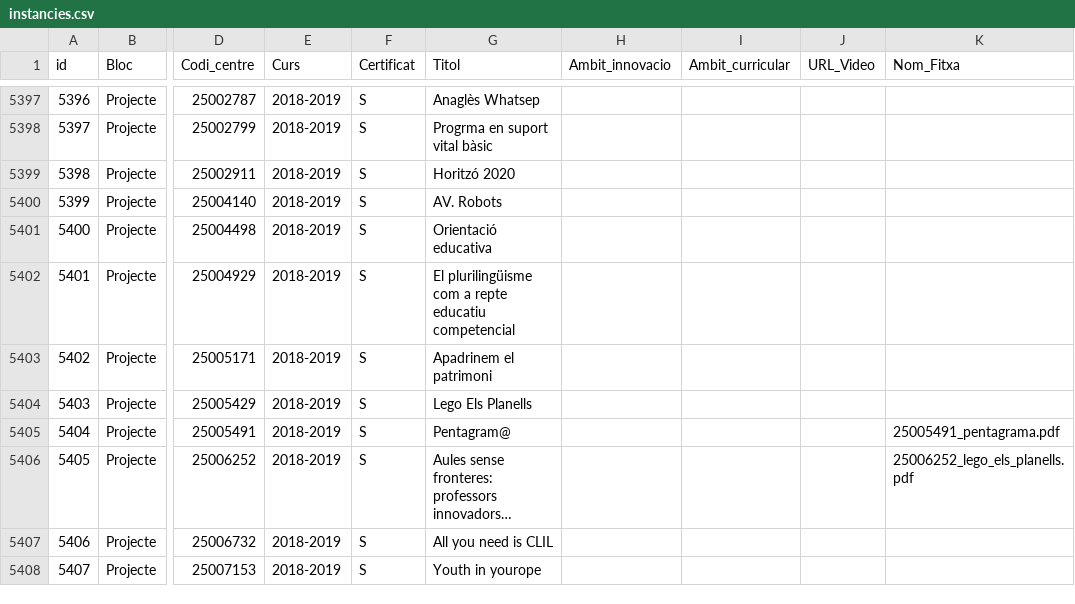
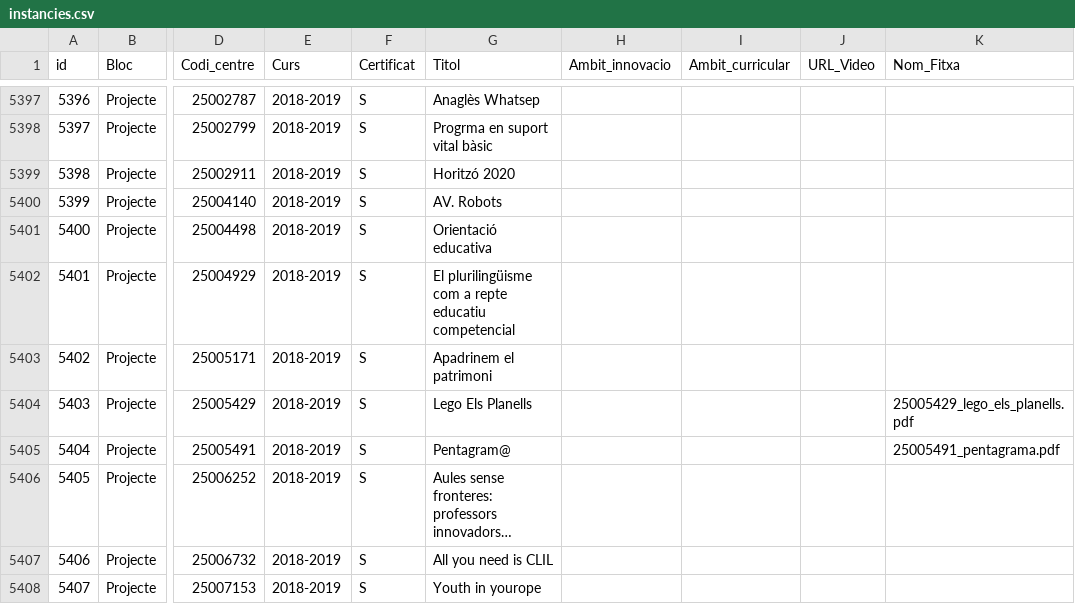
Before and after one commit to projectestac/mapa-innovacio-edu, a CSV file: utils/instancies.csv, drawn as a sheet; only a part is shown, gaps mark what is left out; long unchanged cells end in …; the diff names each change by its address in the sheet, - before the commit and + after, or states it on an @@ line.

Commit message:
Updated data

```diff
--- a/utils/instancies.csv
+++ b/utils/instancies.csv
-K5404 (Nom_Fitxa): (empty)
+K5404 (Nom_Fitxa): 25005429_lego_els_planells.pdf
-K5406 (Nom_Fitxa): 25006252_lego_els_planells.pdf
+K5406 (Nom_Fitxa): (empty)
```
Also changed, not shown: 3 other files.
